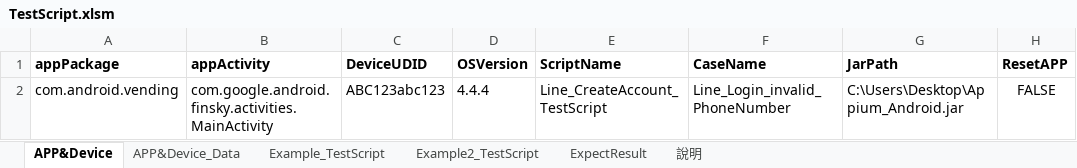
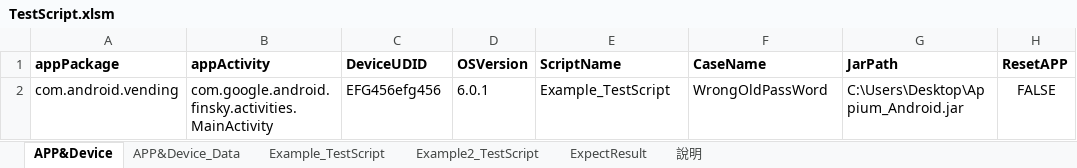
Before and after one commit to Gilleschen/Appium_Auto_Testing, an Excel workbook: TestScript.xlsm, sheet APP&Device, drawn as a sheet; only a part is shown; values as stored, in another font and other column widths than the file's, no borders; charts and pictures not drawn; the diff names each change by its address in the sheet, - before the commit and + after, or states it on an @@ line.

Commit message:
update

```diff
--- a/TestScript.xlsm (sheet APP&Device)
+++ b/TestScript.xlsm (sheet APP&Device)
-C2 (DeviceUDID): ABC123abc123
+C2 (DeviceUDID): EFG456efg456
-D2 (OSVersion): 4.4.4
+D2 (OSVersion): 6.0.1
-E2 (ScriptName): Line_CreateAccount_TestScript
+E2 (ScriptName): Example_TestScript
-F2 (CaseName): Line_Login_invalid_PhoneNumber
+F2 (CaseName): WrongOldPassWord
```
Also changed, not shown: charts or pictures.
